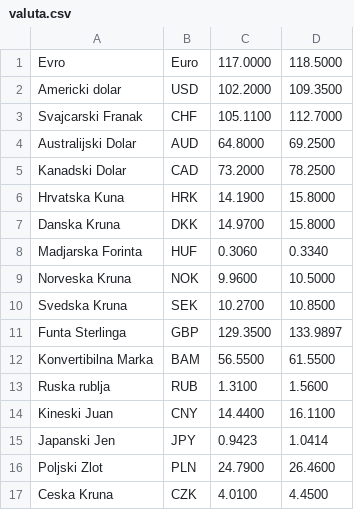
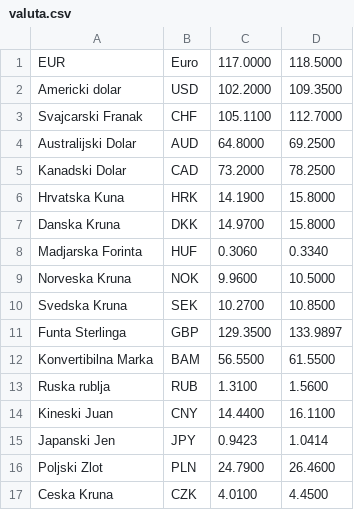
Before and after one commit to X4NDR0/SistemMenjacnice, a CSV file: SistemMenjacnice/data/valuta.csv, drawn as a sheet.

Commit message:
Added method for load data

```diff
--- a/SistemMenjacnice/data/valuta.csv
+++ b/SistemMenjacnice/data/valuta.csv
@@ -1,2 +1,2 @@
-Evro;Euro;117.0000;118.5000
+EUR;Euro;117.0000;118.5000
 Americki dolar;USD;102.2000;109.3500
```
Also changed, not shown: 2 other files.
